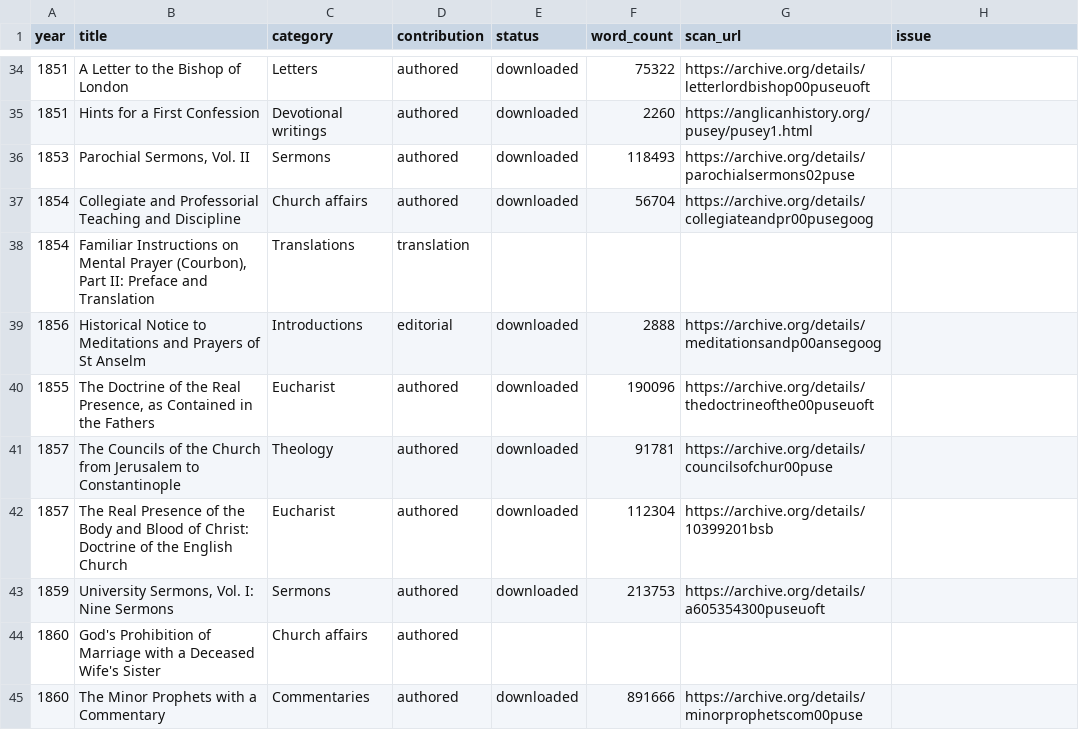
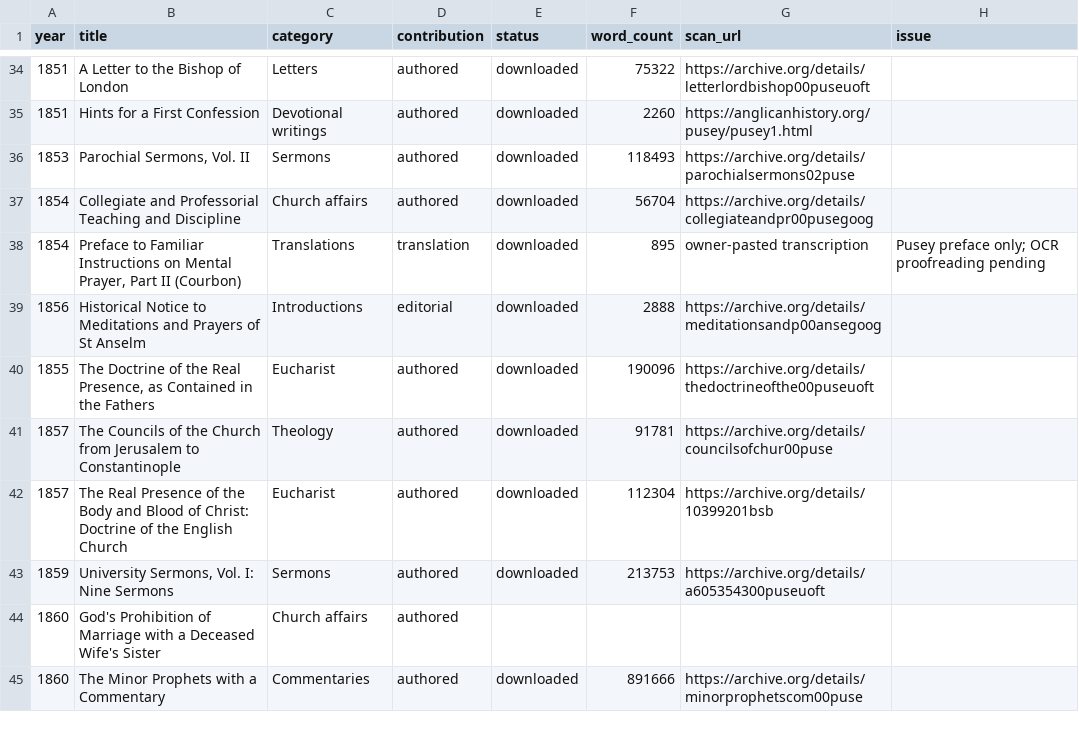
Before and after one commit to benfordeveloping/pusey-corpus, a CSV file: data/harvest_report.csv, drawn as a sheet; only a part is shown, gaps mark what is left out.

```diff
--- a/data/harvest_report.csv
+++ b/data/harvest_report.csv
@@ -37,3 +37,3 @@
 1854,Collegiate and Professorial Teaching and Discipline,Church affairs,authored,downloaded,56704,https://archive.org/details/collegiateandpr00pusegoog,
-1854,"Familiar Instructions on Mental Prayer (Courbon), Part II: Preface and Translation",Translations,translation,,,,
+1854,"Preface to Familiar Instructions on Mental Prayer, Part II (Courbon)",Translations,translation,downloaded,895,owner-pasted transcription,Pusey preface only; OCR proofreading pending
 1856,Historical Notice to Meditations and Prayers of St Anselm,Introductions,editorial,downloaded,2888,https://archive.org/details/meditationsandp00ansegoog,
```
Also changed, not shown: data/source_candidates.csv, data/source_registry.csv, 5 other files.
